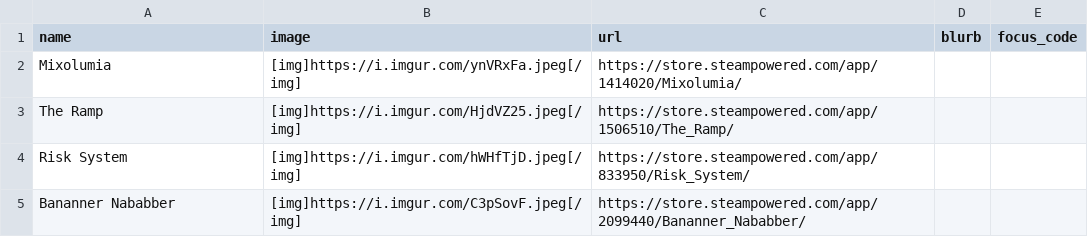
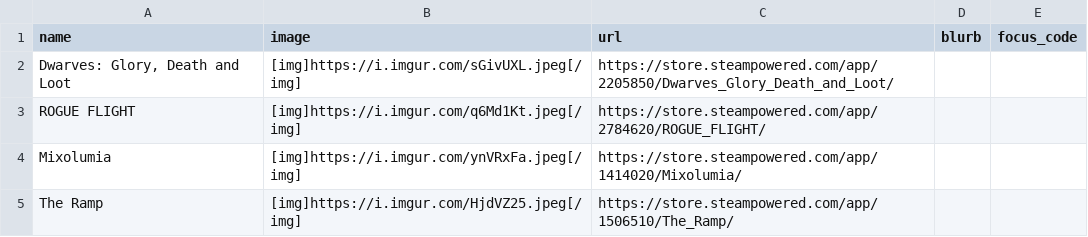
Before and after one commit to RaycatWhoDat/games-list, a CSV file: public/games.csv, drawn as a sheet; only a part is shown; the shorter side is filled out with more unchanged rows.

Commit message:
Add new games to games.csv

```diff
--- a/public/games.csv
+++ b/public/games.csv
@@ -1,2 +1,4 @@
 "name","image","url","blurb","focus_code"
+"Dwarves: Glory, Death and Loot","[img]https://i.imgur.com/sGivUXL.jpeg[/img]","https://store.steampowered.com/app/2205850/Dwarves_Glory_Death_and_Loot/","",""
+"ROGUE FLIGHT","[img]https://i.imgur.com/q6Md1Kt.jpeg[/img]","https://store.steampowered.com/app/2784620/ROGUE_FLIGHT/","",""
 "Mixolumia","[img]https://i.imgur.com/ynVRxFa.jpeg[/img]","https://store.steampowered.com/app/1414020/Mixolumia/","",""
```
